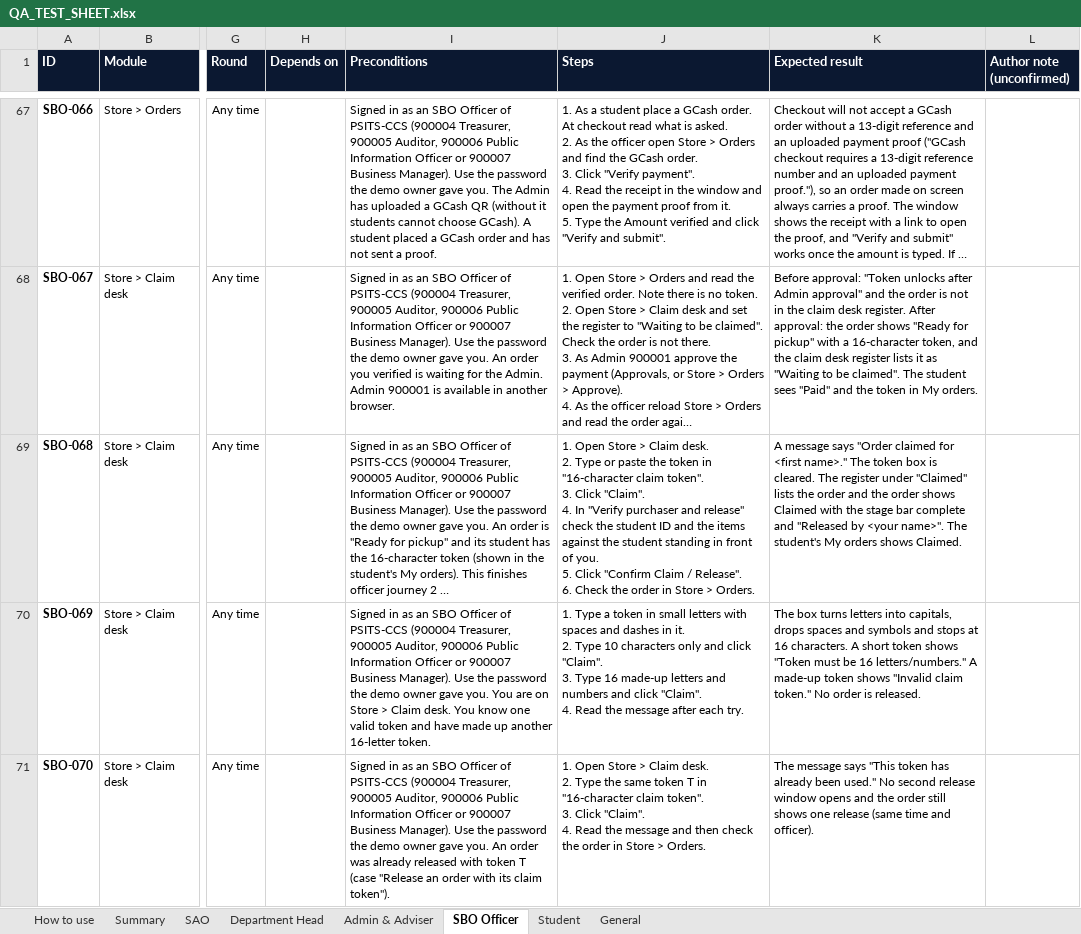
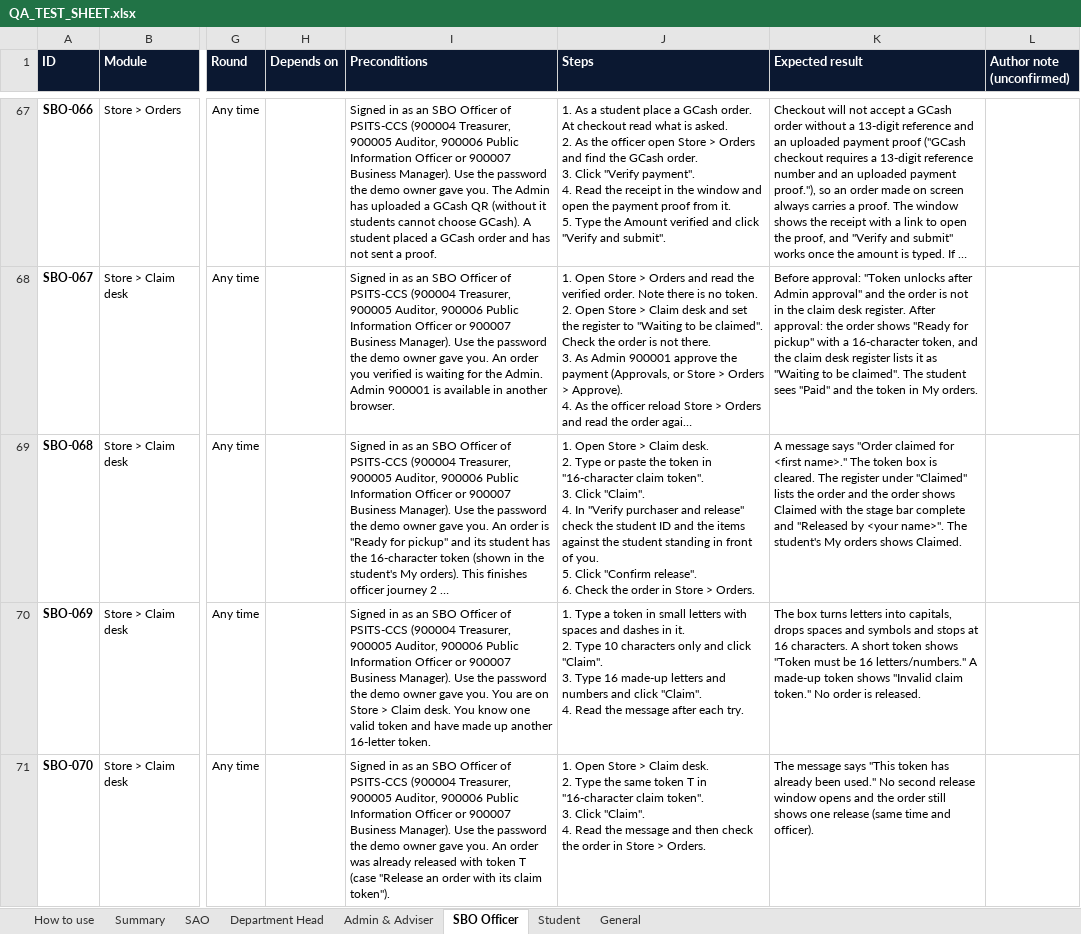
Before and after one commit to prodoc-zen/Hiusa-FULL, an Excel workbook: docs/QA_TEST_SHEET.xlsx, sheet SBO Officer, drawn as a sheet; only a part is shown, gaps mark what is left out; long unchanged cells end in …; values as stored, in another font and other column widths than the file's, no borders; conditional formats not drawn; ↵ is a line break in a cell; the diff covers the shown part only; the diff names each change by its address in the sheet, - before the commit and + after, or states it on an @@ line.

Commit message:
docs: correct the SAO menu, the officer release path, the button labels and the Department Head click limit, and add a row-release case
Co-Authored-By: John Carlo Borgueta <johncarloborgueta@gmail.com>

```diff
--- a/docs/QA_TEST_SHEET.xlsx (sheet SBO Officer)
+++ b/docs/QA_TEST_SHEET.xlsx (sheet SBO Officer)
-J69 (Steps): …Click "Confirm Claim / Release". ↵ 6. Check…
+J69 (Steps): …Click "Confirm release". ↵ 6. Check…
```
Also changed, not shown: 1 added row elsewhere in this sheet, sheet Summary, sheet General, sheet Admin & Adviser, 12 other files.
